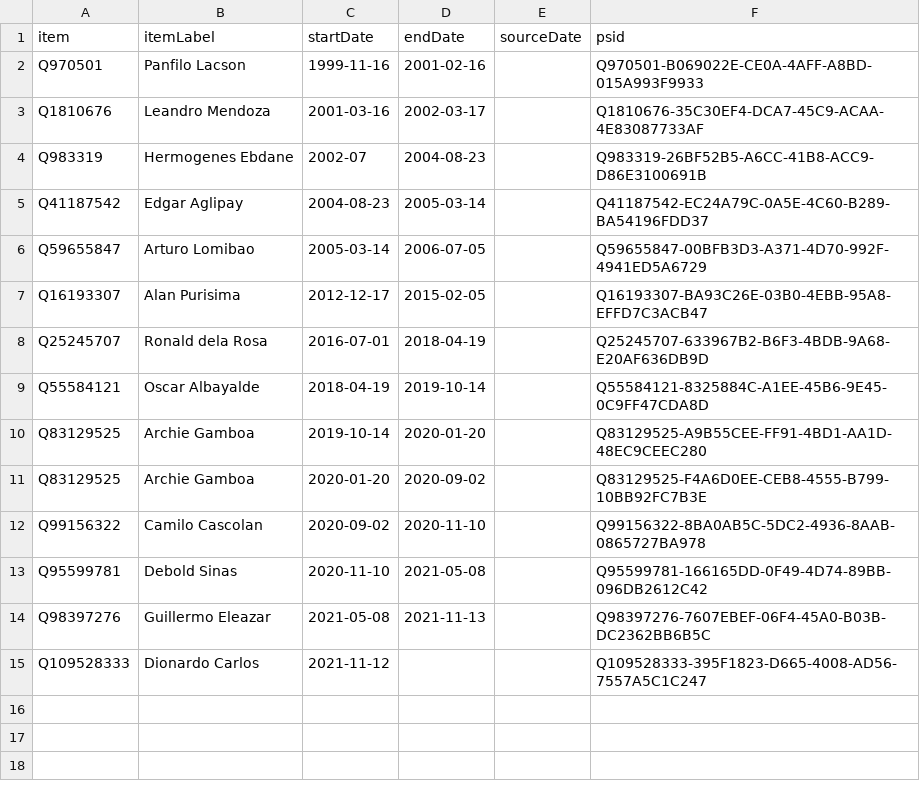
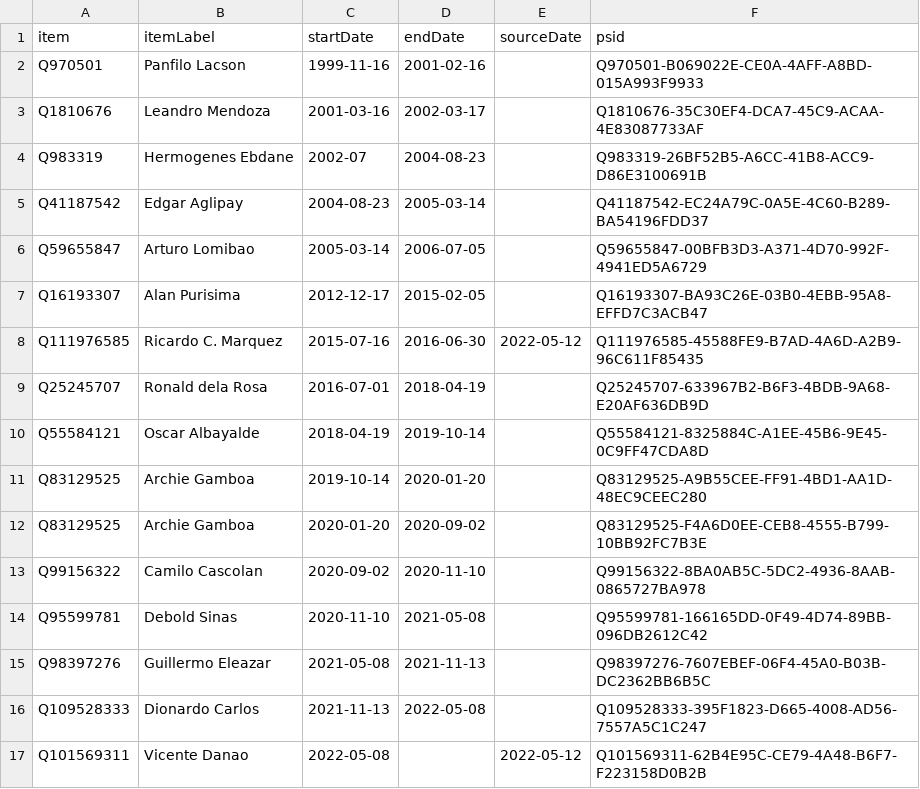
Before and after one commit to every-politician-scrapers/philippines-ministers, a CSV file: sources/police-enwiki/wikidata.csv, drawn as a sheet.

Commit message:
refresh data

```diff
--- a/sources/police-enwiki/wikidata.csv
+++ b/sources/police-enwiki/wikidata.csv
@@ -7,2 +7,3 @@ Q59655847,Arturo Lomibao,2005-03-14,2006-07-05,,Q59655847-00BFB3D3-A371-4D70-992
 Q16193307,Alan Purisima,2012-12-17,2015-02-05,,Q16193307-BA93C26E-03B0-4EBB-95A8-EFFD7C3ACB47
+Q111976585,Ricardo C. Marquez,2015-07-16,2016-06-30,2022-05-12,Q111976585-45588FE9-B7AD-4A6D-A2B9-96C611F85435
 Q25245707,Ronald dela Rosa,2016-07-01,2018-04-19,,Q25245707-633967B2-B6F3-4BDB-9A68-E20AF636DB9D
@@ -14,2 +15,3 @@ Q95599781,Debold Sinas,2020-11-10,2021-05-08,,Q95599781-166165DD-0F49-4D74-89BB-
 Q98397276,Guillermo Eleazar,2021-05-08,2021-11-13,,Q98397276-7607EBEF-06F4-45A0-B03B-DC2362BB6B5C
-Q109528333,Dionardo Carlos,2021-11-12,,,Q109528333-395F1823-D665-4008-AD56-7557A5C1C247
+Q109528333,Dionardo Carlos,2021-11-13,2022-05-08,,Q109528333-395F1823-D665-4008-AD56-7557A5C1C247
+Q101569311,Vicente Danao,2022-05-08,,2022-05-12,Q101569311-62B4E95C-CE79-4A48-B6F7-F223158D0B2B
```
Also changed, not shown: sources/police-enwiki/diff.csv, sources/police-enwiki/scraped.csv.
